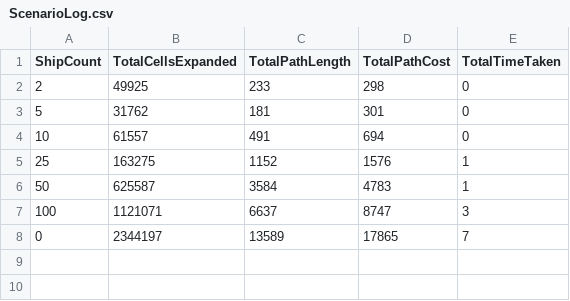
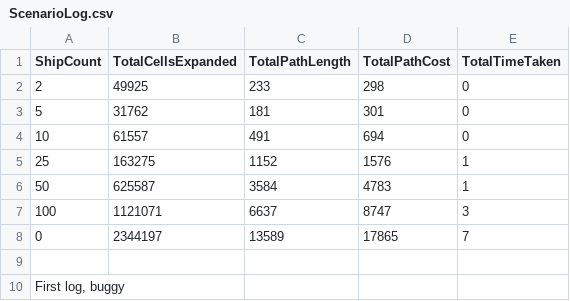
Before and after one commit to BowenJXD/FIT3094A1, a CSV file: Content/Logs/Scenario/ScenarioLog.csv (was Content/Logs/ScenarioLog.csv), drawn as a sheet; the diff names each change by its address in the sheet, - before the commit and + after, or states it on an @@ line.

```diff
--- a/Content/Logs/ScenarioLog.csv
+++ b/Content/Logs/Scenario/ScenarioLog.csv
+row 9: (empty)
+row 10: First log, buggy
```
Also changed, not shown: Content/Logs/Scenario/Scenario2024.03.06-23.41.15.csv, Content/Logs/Scenario/Scenario2024.03.06-23.53.04.csv, 26 other files.
